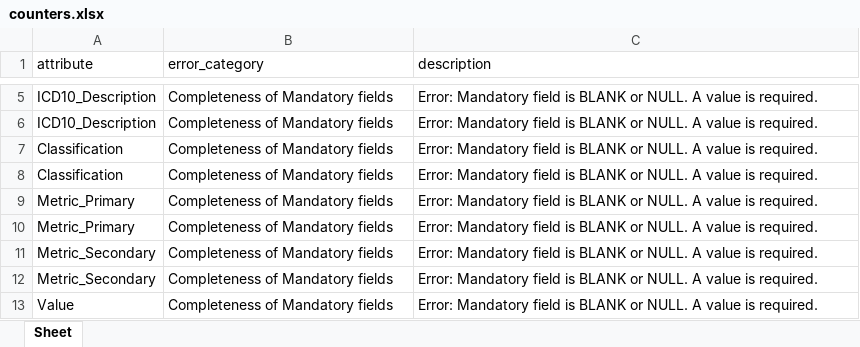
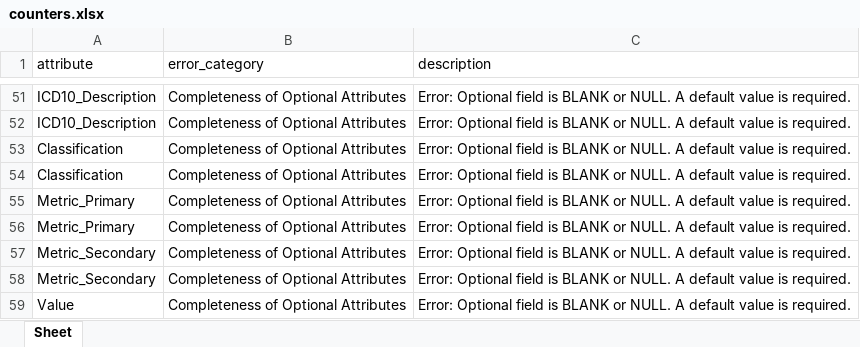
Before and after one commit to garfield69au/pyLang, an Excel workbook: examples/UK OGD/Statistics_On_Alcohol/counters.xlsx, sheet Sheet, drawn as a sheet; only a part is shown, gaps mark what is left out; values as stored, in another font and other column widths than the file's, no borders; addresses are those after the commit; the diff covers the shown part only; the diff names each change by its address in the sheet, - before the commit and + after, or states it on an @@ line.

```diff
--- a/examples/UK OGD/Statistics_On_Alcohol/counters.xlsx (sheet Sheet)
+++ b/examples/UK OGD/Statistics_On_Alcohol/counters.xlsx (sheet Sheet)
-B51:B59 (error_category): Completeness of Mandatory fields
+B51:B59 (error_category): Completeness of Optional Attributes
-C51:C59 (description): Error: Mandatory field is BLANK or NULL. A value is…
+C51:C59 (description): Error: Optional field is BLANK or NULL. A default value is…
```
Also changed, not shown: 46 added rows and 6 edited cells elsewhere in this sheet, examples/Australia OGD/coloured labour/counters.xlsx, examples/UK OGD/bristol bus stops/counters.xlsx, 53 other files.
